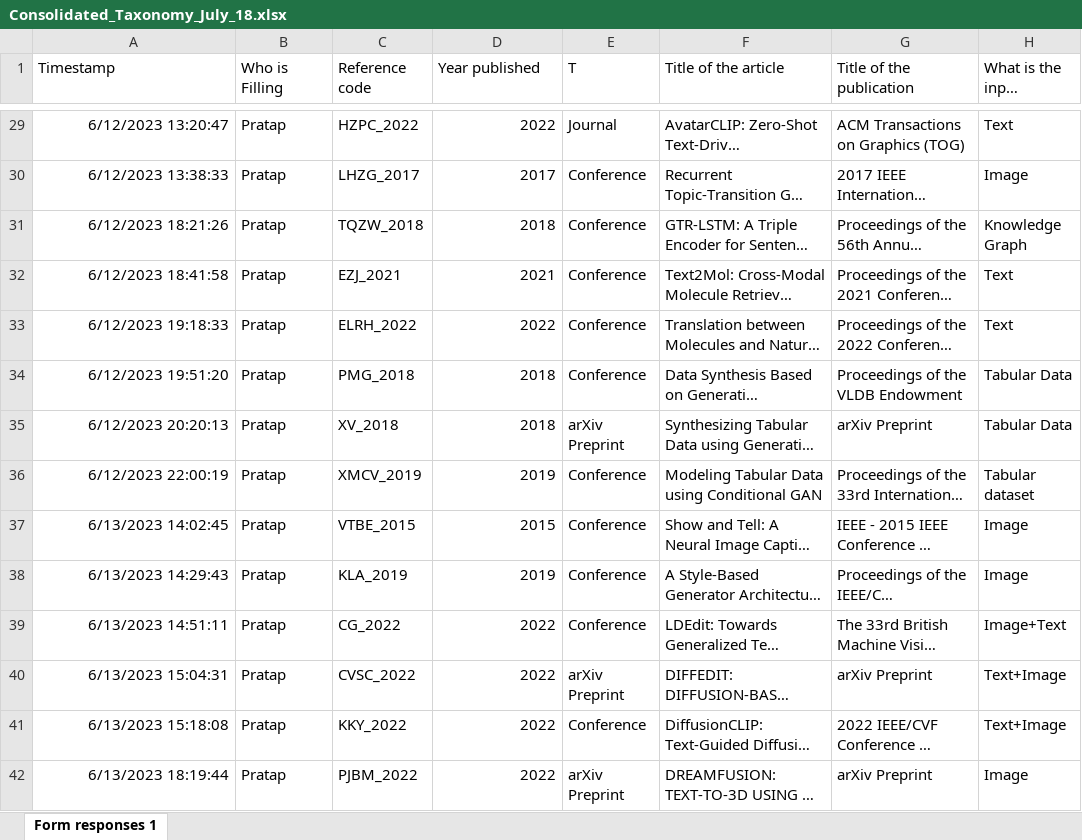
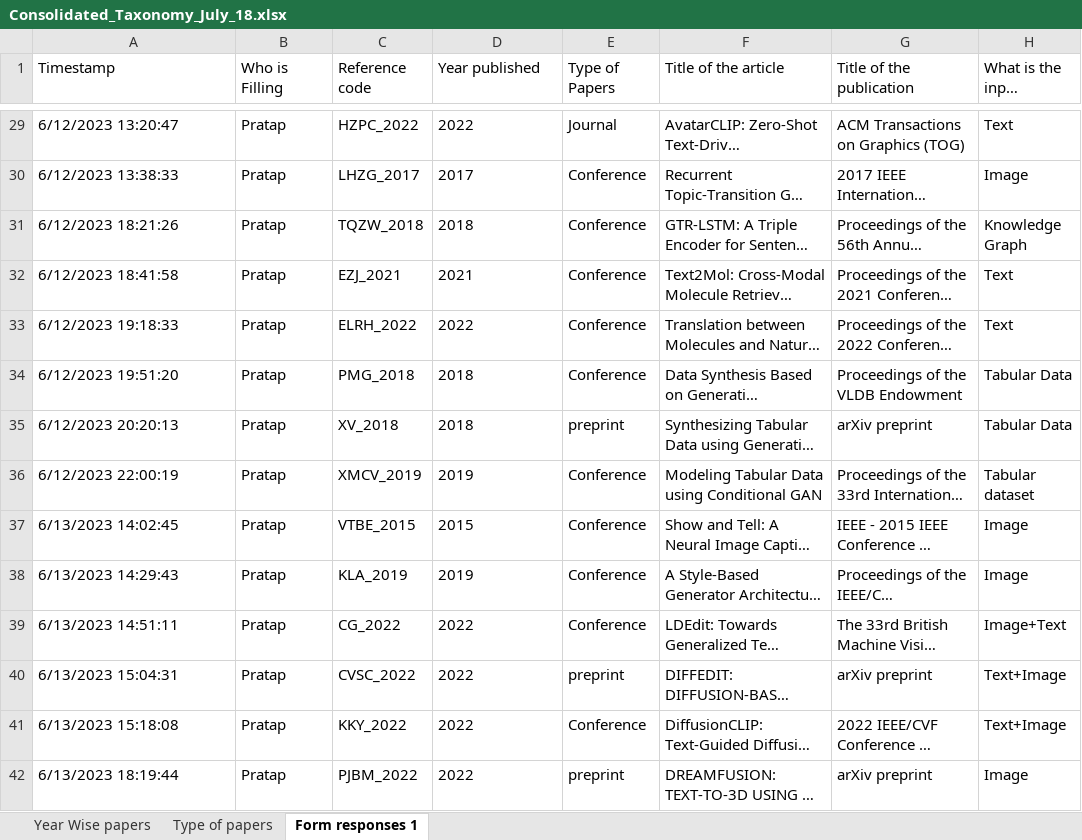
Before and after one commit to PratapKumarChowdary/GenerativeAI_ResearchPaper, an Excel workbook: Consolidated_Taxonomy_July_18.xlsx, sheet Form responses 1, drawn as a sheet; only a part is shown, gaps mark what is left out; long unchanged cells end in …; values as stored, in another font and other column widths than the file's, no borders; charts and pictures not drawn; the diff covers the shown part only; the diff names each change by its address in the sheet, - before the commit and + after, or states it on an @@ line.

Commit message:
Updated Consolidated sheet with pivot table and charts

```diff
--- a/Consolidated_Taxonomy_July_18.xlsx (sheet Form responses 1)
+++ b/Consolidated_Taxonomy_July_18.xlsx (sheet Form responses 1)
+sheet tab: Year Wise papers
+sheet tab: Type of papers
-E1: T
+E1: Type of Papers
-A29:A42 alignment: right
+A29:A42 alignment: left
-D29:D42 alignment: right
+D29:D42 alignment: left
-E35 (Type of Papers): arXiv Preprint
+E35 (Type of Papers): preprint
-G35 (Title of the publication): arXiv Preprint
+G35 (Title of the publication): arXiv preprint
-E40 (Type of Papers): arXiv Preprint
+E40 (Type of Papers): preprint
-G40 (Title of the publication): arXiv Preprint
+G40 (Title of the publication): arXiv preprint
-E42 (Type of Papers): arXiv Preprint
+E42 (Type of Papers): preprint
-G42 (Title of the publication): arXiv Preprint
+G42 (Title of the publication): arXiv preprint
```
Also changed, not shown: 82 edited cells and cell formats elsewhere in this sheet, charts or pictures.
